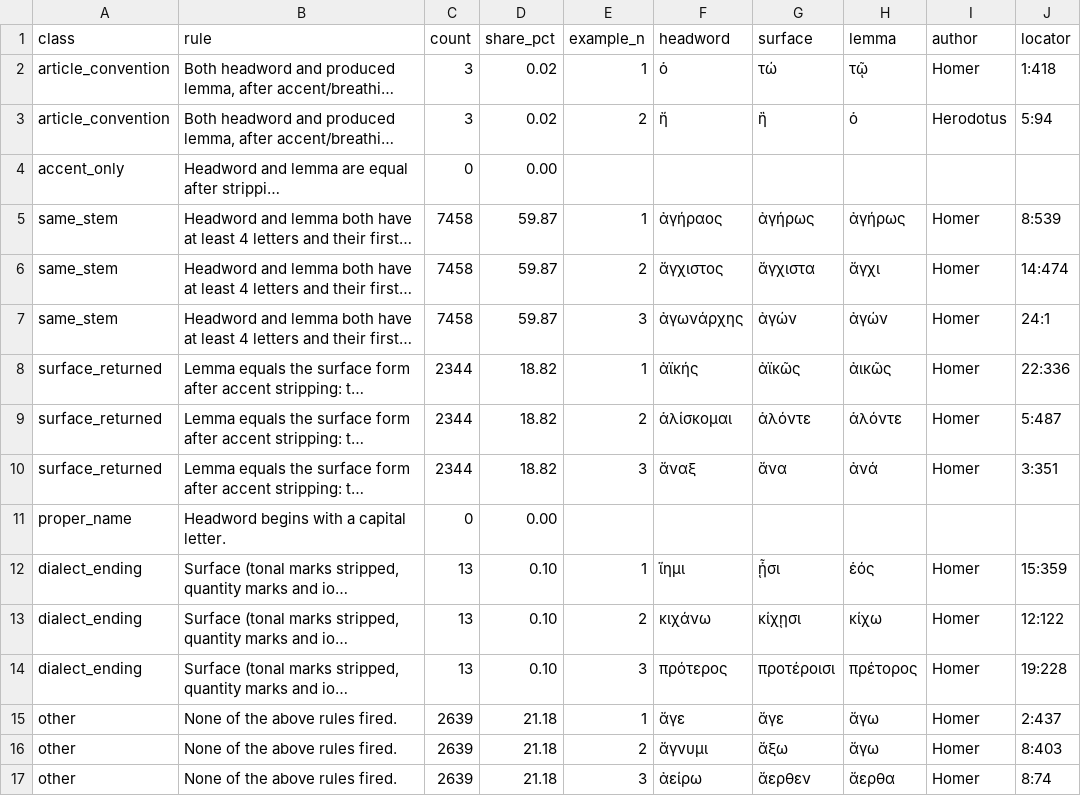
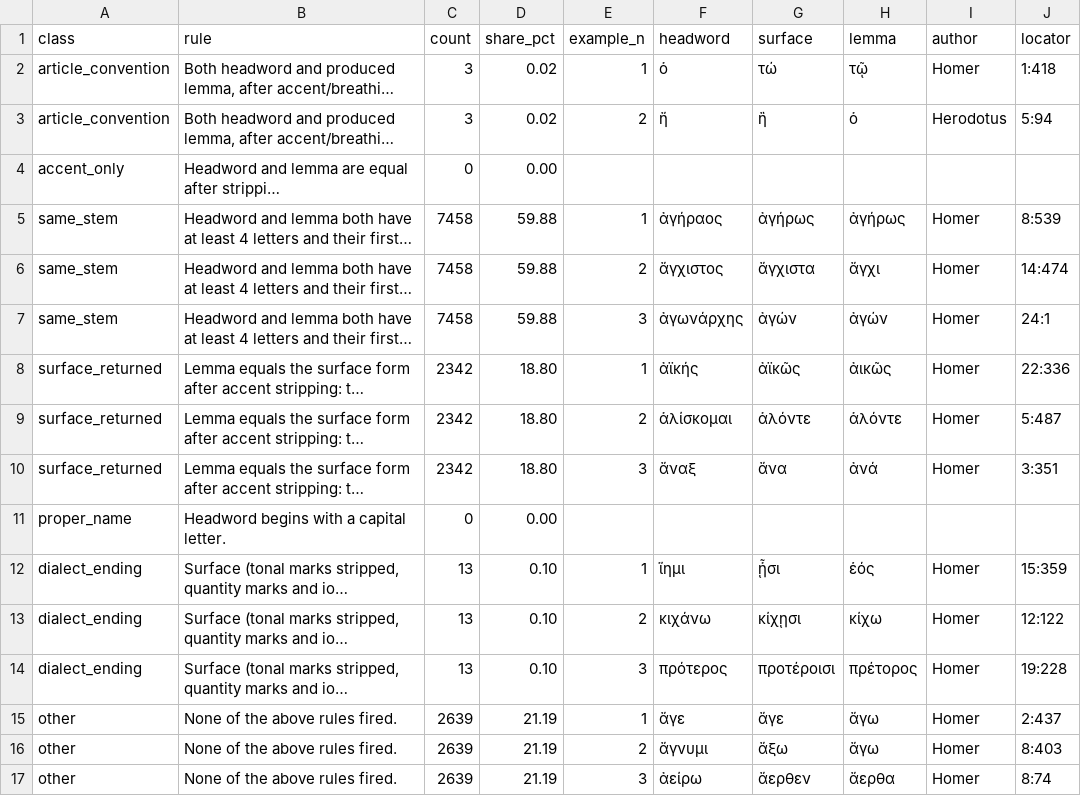
Before and after one commit to Montblanctech/Galen, a CSV file: galen-density-map/data/qc/lsjgold/failures/odycy_patterns.csv, drawn as a sheet; long unchanged cells end in …; the diff names each change by its address in the sheet, - before the commit and + after, or states it on an @@ line.

```diff
--- a/galen-density-map/data/qc/lsjgold/failures/odycy_patterns.csv
+++ b/galen-density-map/data/qc/lsjgold/failures/odycy_patterns.csv
-D5:D7 (share_pct): 59.87
+D5:D7 (share_pct): 59.88
-C8:C10 (count): 2344
+C8:C10 (count): 2342
-D8:D10 (share_pct): 18.82
+D8:D10 (share_pct): 18.80
-D15:D17 (share_pct): 21.18
+D15:D17 (share_pct): 21.19
```
Also changed, not shown: galen-density-map/data/qc/lsjgold/failures/dilemma_by_author.csv, galen-density-map/data/qc/lsjgold/failures/dilemma_patterns.csv, 35 other files.
